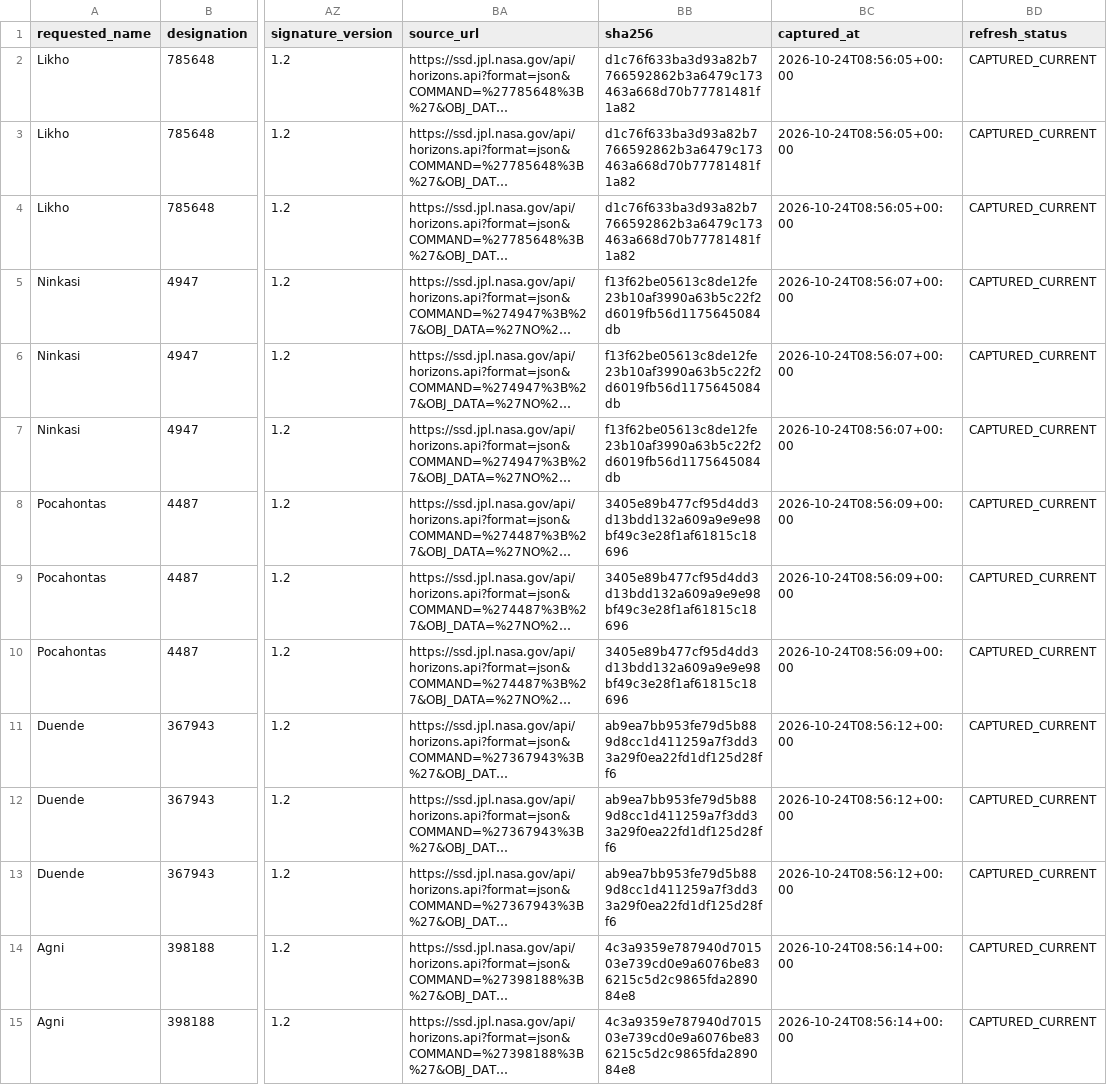
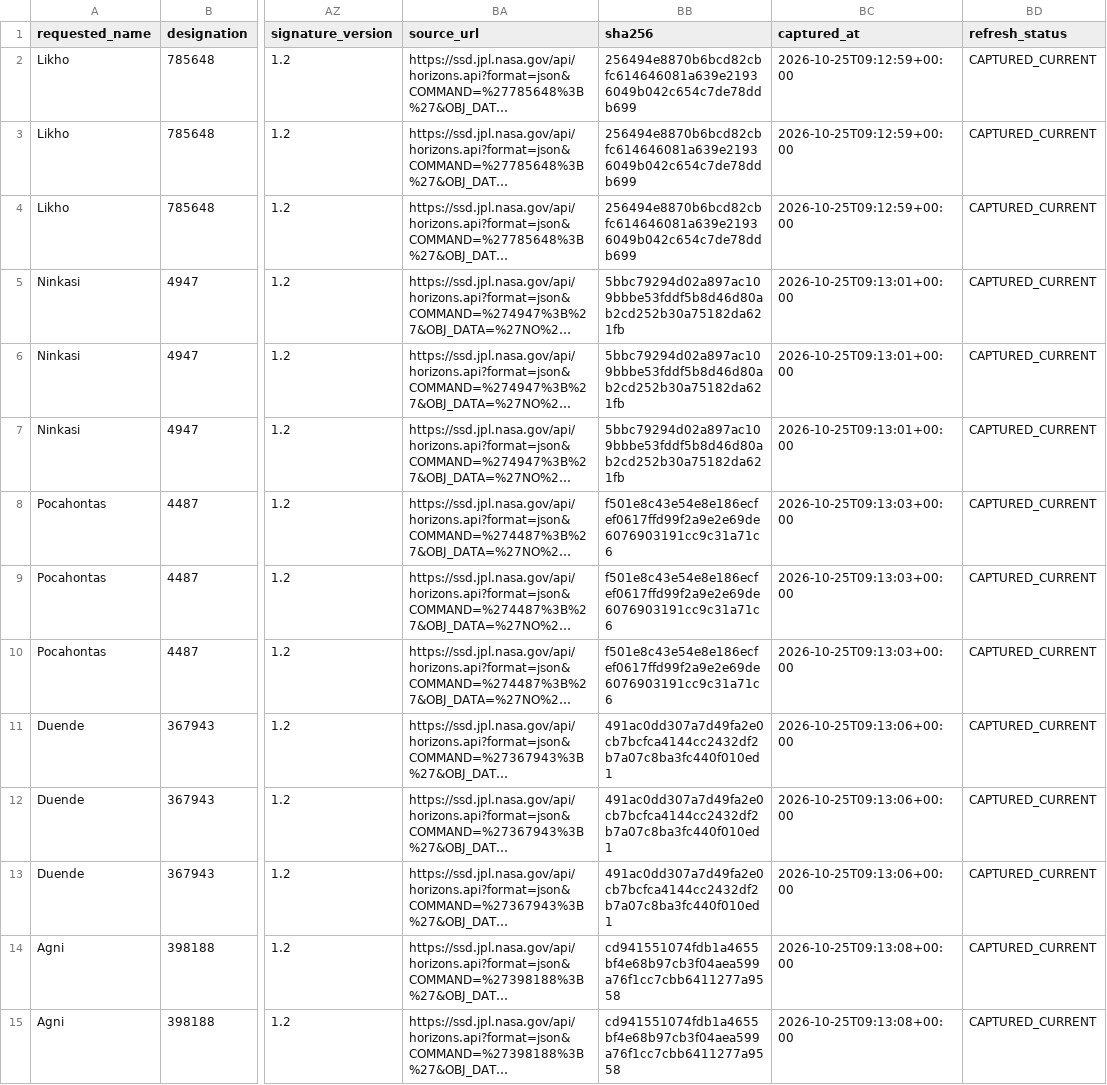
Before and after one commit to achillesromer-coder/Data, a CSV file: data/jpl/neighbours/horizons/latest/summary.csv, drawn as a sheet; only a part is shown, gaps mark what is left out; long unchanged cells end in …; the diff covers the shown part only; the diff names each change by its address in the sheet, - before the commit and + after, or states it on an @@ line.

```diff
--- a/data/jpl/neighbours/horizons/latest/summary.csv
+++ b/data/jpl/neighbours/horizons/latest/summary.csv
-BB2:BB4 (sha256): d1c76f633ba3d93a82b7766592862b3a6479c173463a668d70b77781481f1a82
+BB2:BB4 (sha256): 256494e8870b6bcd82cbfc614646081a639e21936049b042c654c7de78ddb699
-BC2:BC4 (captured_at): 2026-10-24T08:56:05+00:00
+BC2:BC4 (captured_at): 2026-10-25T09:12:59+00:00
-BB5:BB7 (sha256): f13f62be05613c8de12fe23b10af3990a63b5c22f2d6019fb56d1175645084db
+BB5:BB7 (sha256): 5bbc79294d02a897ac109bbbe53fddf5b8d46d80ab2cd252b30a75182da621fb
-BC5:BC7 (captured_at): 2026-10-24T08:56:07+00:00
+BC5:BC7 (captured_at): 2026-10-25T09:13:01+00:00
-BB8:BB10 (sha256): 3405e89b477cf95d4dd3d13bdd132a609a9e9e98bf49c3e28f1af61815c18696
+BB8:BB10 (sha256): f501e8c43e54e8e186ecfef0617ffd99f2a9e2e69de6076903191cc9c31a71c6
-BC8:BC10 (captured_at): 2026-10-24T08:56:09+00:00
+BC8:BC10 (captured_at): 2026-10-25T09:13:03+00:00
-BB11:BB13 (sha256): ab9ea7bb953fe79d5b889d8cc1d411259a7f3dd33a29f0ea22fd1df125d28ff6
+BB11:BB13 (sha256): 491ac0dd307a7d49fa2e0cb7bcfca4144cc2432df2b7a07c8ba3fc440f010ed1
-BC11:BC13 (captured_at): 2026-10-24T08:56:12+00:00
+BC11:BC13 (captured_at): 2026-10-25T09:13:06+00:00
-BB14:BB15 (sha256): 4c3a9359e787940d701503e739cd0e9a6076be836215c5d2c9865fda289084e8
+BB14:BB15 (sha256): cd941551074fdb1a4655bf4e68b97cb3f04aea599a76f1cc7cbb6411277a9558
-BC14:BC15 (captured_at): 2026-10-24T08:56:14+00:00
+BC14:BC15 (captured_at): 2026-10-25T09:13:08+00:00
```
Also changed, not shown: 158 edited cells elsewhere in this file, data/jpl/horizons/latest/summary.csv, data/jpl/horizons/uncertainty/latest/summary.csv, 46 other files.
